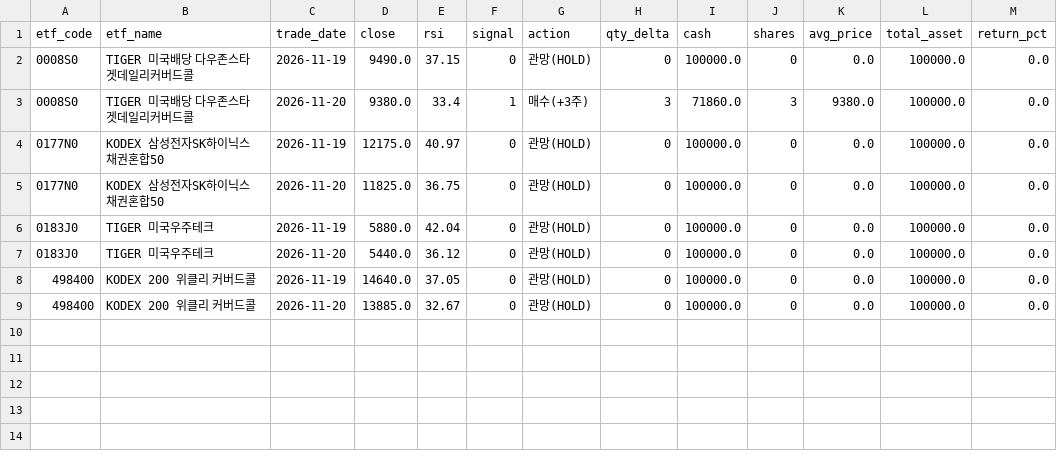
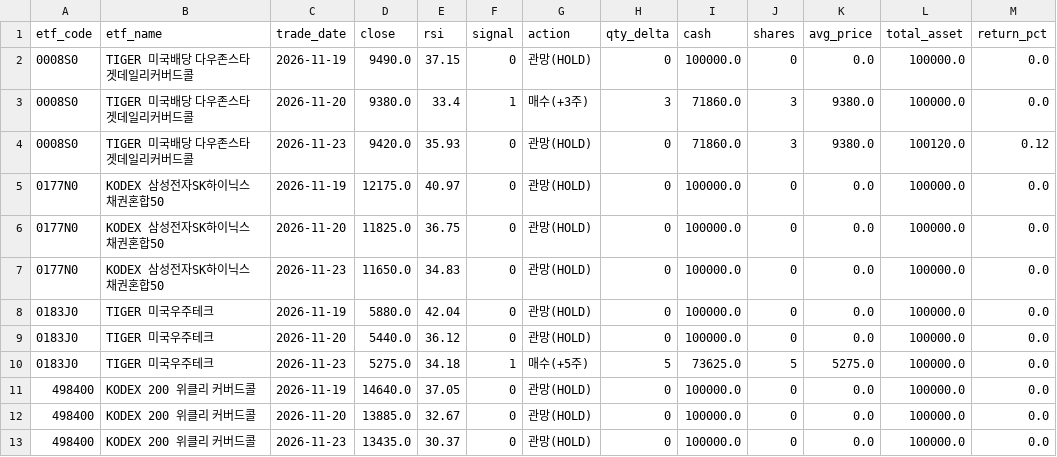
Before and after one commit to David-AI-100/etf-sim-tracker, a CSV file: data/etf_sim_log.csv, drawn as a sheet; the diff names each change by its address in the sheet, - before the commit and + after, or states it on an @@ line.

```diff
--- a/data/etf_sim_log.csv
+++ b/data/etf_sim_log.csv
+row 4: 0008S0 | TIGER 미국배당 다우존스타겟데일리커버드콜 | 2026-11-23 | 9420.0 | 35.93 | 0 | 관망(HOLD) | 0 | 71860.0 | 3 | 9380.0 | 100120.0 | 0.12
+row 7: 0177N0 | KODEX 삼성전자SK하이닉스 채권혼합50 | 2026-11-23 | 11650.0 | 34.83 | 0 | 관망(HOLD) | 0 | 100000.0 | 0 | 0.0 | 100000.0 | 0.0
+row 10: 0183J0 | TIGER 미국우주테크 | 2026-11-23 | 5275.0 | 34.18 | 1 | 매수(+5주) | 5 | 73625.0 | 5 | 5275.0 | 100000.0 | 0.0
+row 13: 498400 | KODEX 200 위클리 커버드콜 | 2026-11-23 | 13435.0 | 30.37 | 0 | 관망(HOLD) | 0 | 100000.0 | 0 | 0.0 | 100000.0 | 0.0
```
Also changed, not shown: 1 other file.
